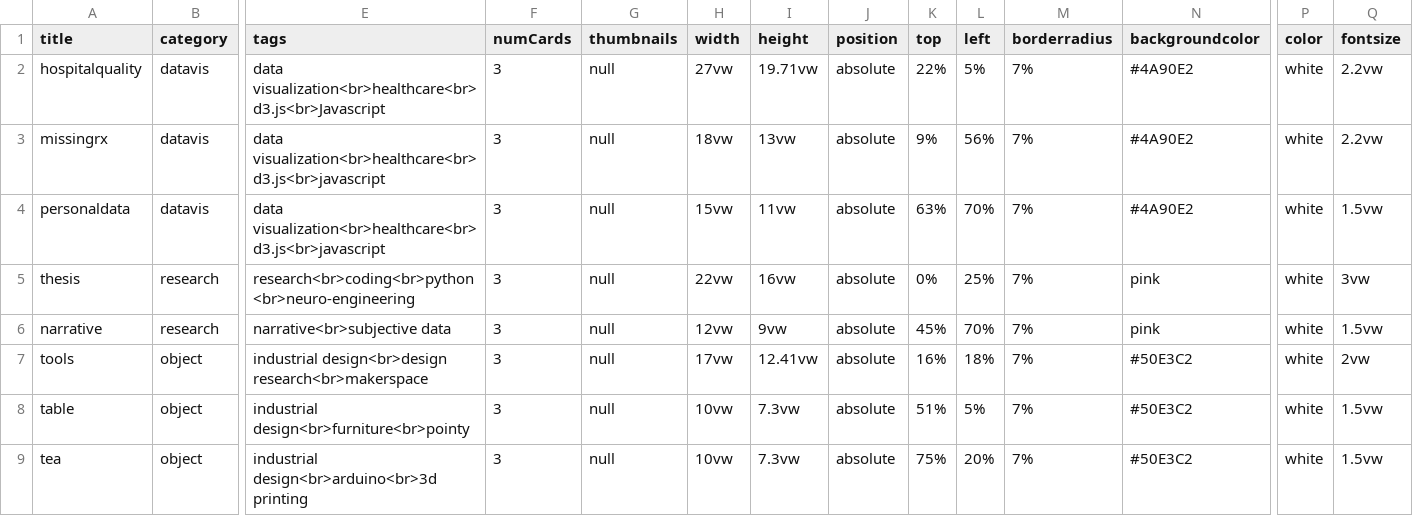
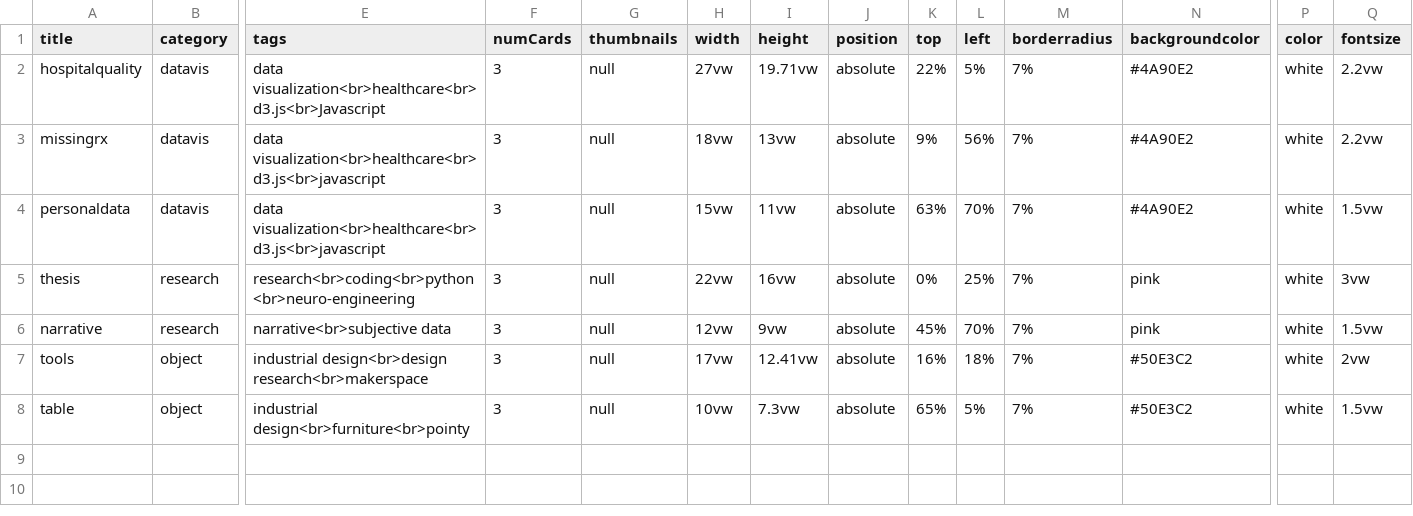
Before and after one commit to omar-nema/omar-nema.github.io, a CSV file: _data/projects.csv, drawn as a sheet; only a part is shown, gaps mark what is left out; rows hold the shown columns only; the diff names each change by its address in the sheet, - before the commit and + after, or states it on an @@ line.

```diff
--- a/_data/projects.csv
+++ b/_data/projects.csv
-K8 (top): 51%
+K8 (top): 65%
-row 9: tea | object | industrial design<br>arduino<br>3d printing | 3 | null | 10vw | 7.3vw | absolute | 75% | 20% | 7% | #50E3C2 | white | 1.5vw
```
Also changed, not shown: 13 other files.
